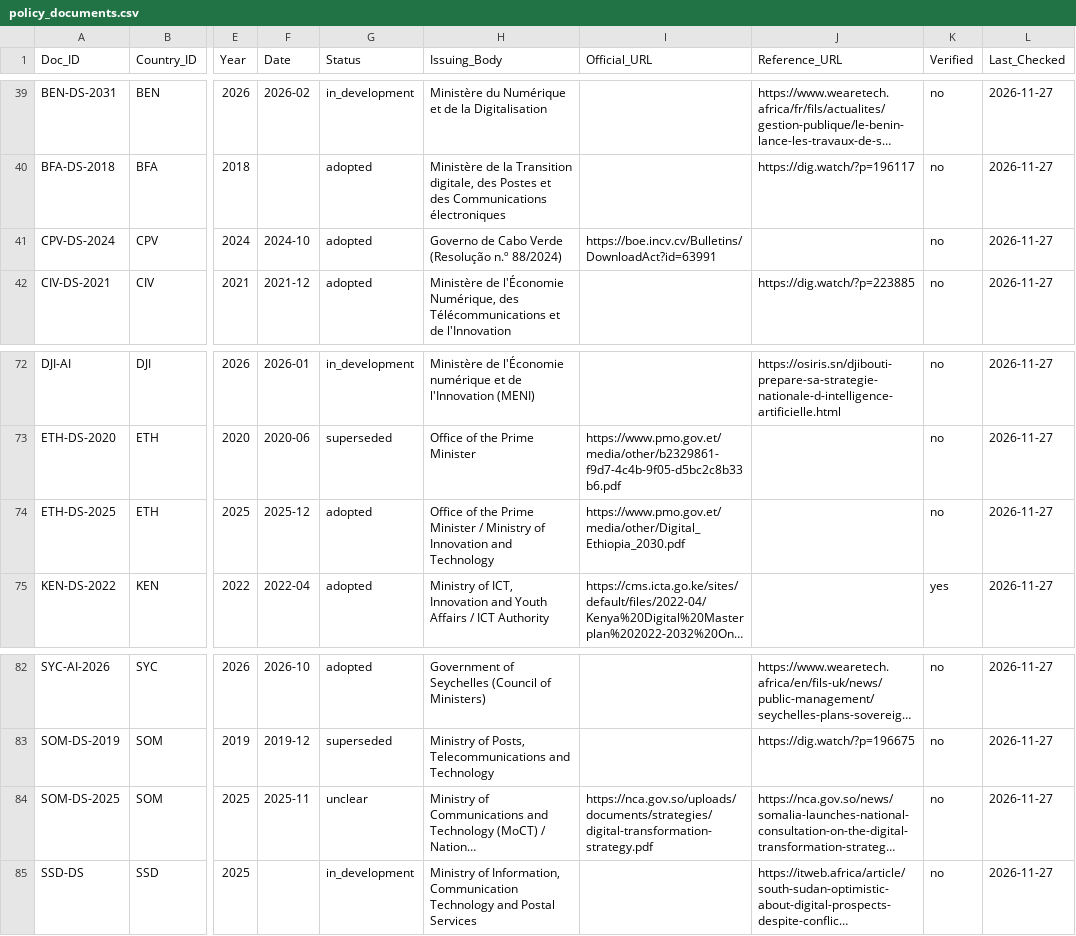
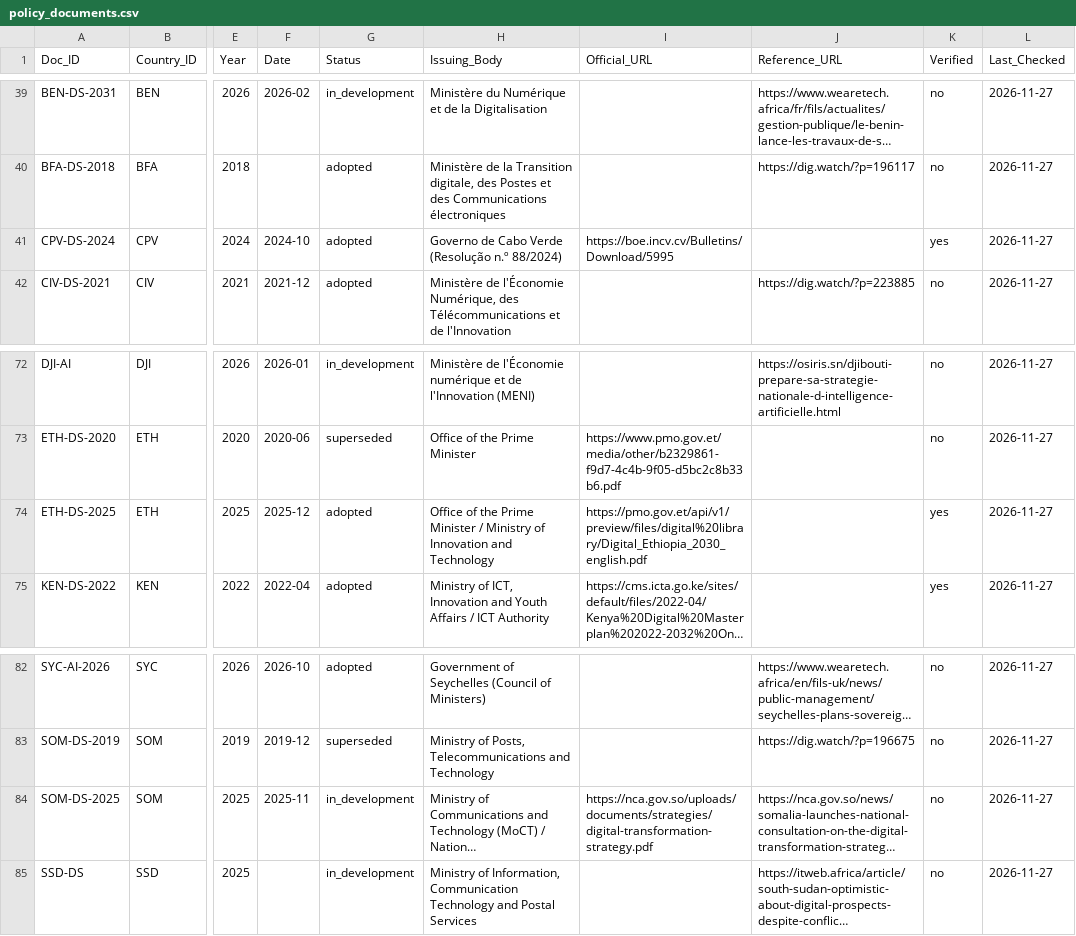
Before and after one commit to Institute-of-African-Studies-at-Yonsei/Africa-News, a CSV file: data/manual/policy_documents.csv, drawn as a sheet; only a part is shown, gaps mark what is left out; long unchanged cells end in …; the diff names each change by its address in the sheet, - before the commit and + after, or states it on an @@ line.

```diff
--- a/data/manual/policy_documents.csv
+++ b/data/manual/policy_documents.csv
-I41 (Official_URL): https://boe.incv.cv/Bulletins/DownloadAct?id=63991
+I41 (Official_URL): https://boe.incv.cv/Bulletins/Download/5995
-K41 (Verified): no
+K41 (Verified): yes
-I74 (Official_URL): https://www.pmo.gov.et/media/other/Digital_Ethiopia_2030.pdf
+I74 (Official_URL): https://pmo.gov.et/api/v1/preview/files/digital%20library/Digital_Ethiopia_2030_english.pdf
-K74 (Verified): no
+K74 (Verified): yes
-G84 (Status): unclear
+G84 (Status): in_development
```
